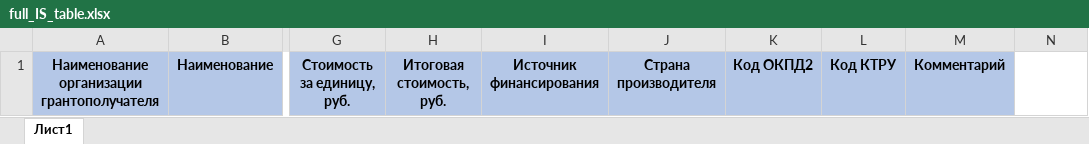
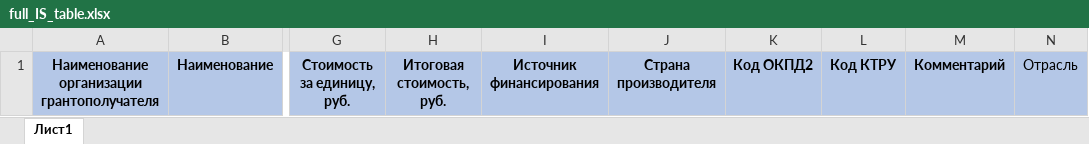
Before and after one commit to Kykyro/irpo_purchases, an Excel workbook: public/excel/full_IS_table.xlsx, sheet Лист1, drawn as a sheet; only a part is shown, gaps mark what is left out; values as stored, in another font and other column widths than the file's, no borders; the diff names each change by its address in the sheet, - before the commit and + after, or states it on an @@ line.

```diff
--- a/public/excel/full_IS_table.xlsx (sheet Лист1)
+++ b/public/excel/full_IS_table.xlsx (sheet Лист1)
-N1: (empty)
+N1: Отрасль
-N1 fill: none
+N1 fill: #B4C7E7
```
Also changed, not shown: 2 other files.
